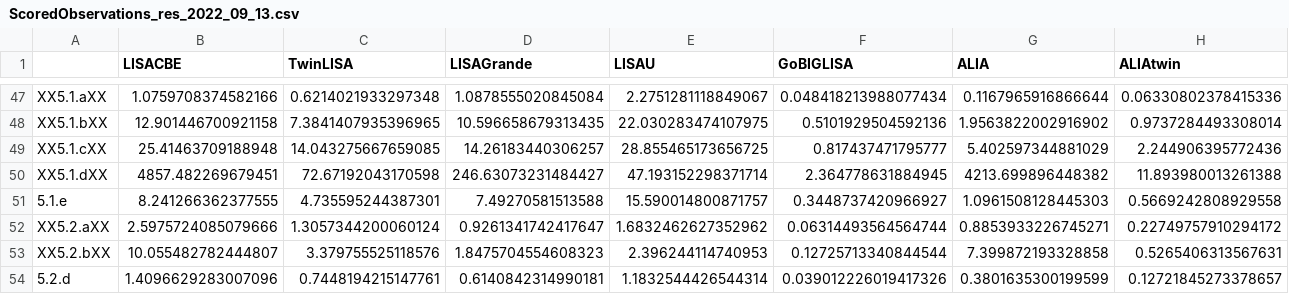
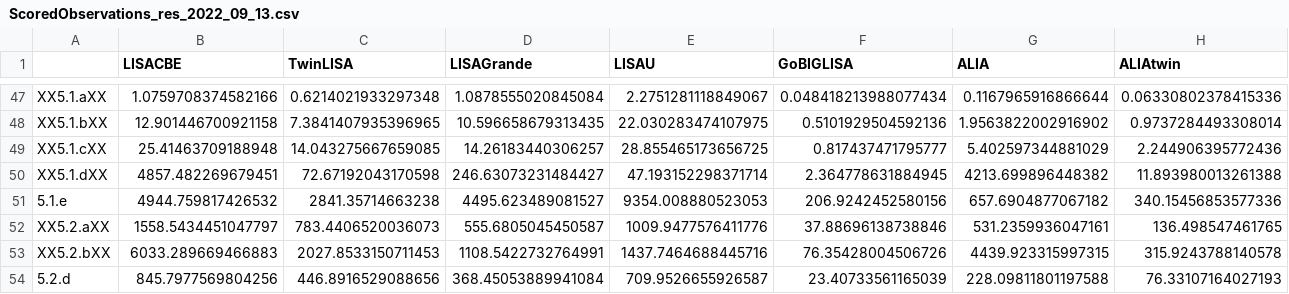
Before and after one commit to JohnGBaker/GWI-metrics, a CSV file: Data/ScoredObservations_res_2022_09_13.csv, drawn as a sheet; only a part is shown, gaps mark what is left out; the diff covers the shown part only; the diff names each change by its address in the sheet, - before the commit and + after, or states it on an @@ line.

```diff
--- a/Data/ScoredObservations_res_2022_09_13.csv
+++ b/Data/ScoredObservations_res_2022_09_13.csv
-B51 (LISACBE): 8.241266362377555
+B51 (LISACBE): 4944.759817426532
-C51 (TwinLISA): 4.735595244387301
+C51 (TwinLISA): 2841.35714663238
-D51 (LISAGrande): 7.49270581513588
+D51 (LISAGrande): 4495.623489081527
-E51 (LISAU): 15.590014800871757
+E51 (LISAU): 9354.008880523053
-F51 (GoBIGLISA): 0.3448737420966927
+F51 (GoBIGLISA): 206.9242452580156
-G51 (ALIA): 1.0961508128445303
+G51 (ALIA): 657.6904877067182
-H51 (ALIAtwin): 0.5669242808929558
+H51 (ALIAtwin): 340.15456853577336
-B52 (LISACBE): 2.5975724085079666
+B52 (LISACBE): 1558.5434451047797
-C52 (TwinLISA): 1.3057344200060124
+C52 (TwinLISA): 783.4406520036073
-D52 (LISAGrande): 0.9261341742417647
+D52 (LISAGrande): 555.6805045450587
-E52 (LISAU): 1.6832462627352962
+E52 (LISAU): 1009.9477576411776
-F52 (GoBIGLISA): 0.06314493564564744
+F52 (GoBIGLISA): 37.88696138738846
-G52 (ALIA): 0.8853933226745271
+G52 (ALIA): 531.2359936047161
-H52 (ALIAtwin): 0.22749757910294172
+H52 (ALIAtwin): 136.498547461765
-B53 (LISACBE): 10.055482782444807
+B53 (LISACBE): 6033.289669466883
-C53 (TwinLISA): 3.379755525118576
+C53 (TwinLISA): 2027.8533150711453
-D53 (LISAGrande): 1.8475704554608323
+D53 (LISAGrande): 1108.5422732764991
-E53 (LISAU): 2.396244114740953
+E53 (LISAU): 1437.7464688445716
-F53 (GoBIGLISA): 0.12725713340844544
+F53 (GoBIGLISA): 76.35428004506726
-G53 (ALIA): 7.399872193328858
+G53 (ALIA): 4439.923315997315
-H53 (ALIAtwin): 0.5265406313567631
+H53 (ALIAtwin): 315.9243788140578
-B54 (LISACBE): 1.4096629283007096
+B54 (LISACBE): 845.7977569804256
-C54 (TwinLISA): 0.7448194215147761
+C54 (TwinLISA): 446.8916529088656
-D54 (LISAGrande): 0.6140842314990181
+D54 (LISAGrande): 368.45053889941084
-E54 (LISAU): 1.1832544426544314
+E54 (LISAU): 709.9526655926587
-F54 (GoBIGLISA): 0.039012226019417326
+F54 (GoBIGLISA): 23.40733561165039
-G54 (ALIA): 0.3801635300199599
+G54 (ALIA): 228.09811801197588
-H54 (ALIAtwin): 0.12721845273378657
+H54 (ALIAtwin): 76.33107164027193
```
Also changed, not shown: 1 added row and 108 edited cells elsewhere in this file, Data/ScoredObservations_SNR_2022_09_13.csv, Data/ScoredObservations_net_2022_09_13.csv, 2 other files.
